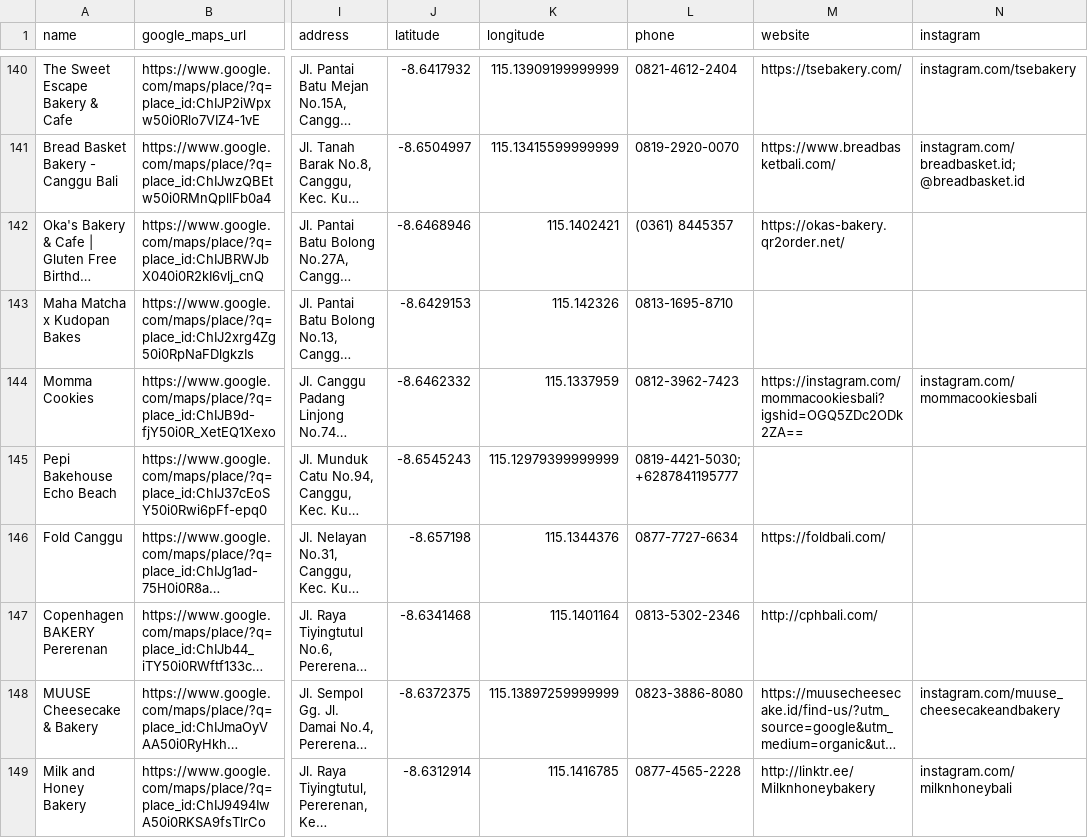
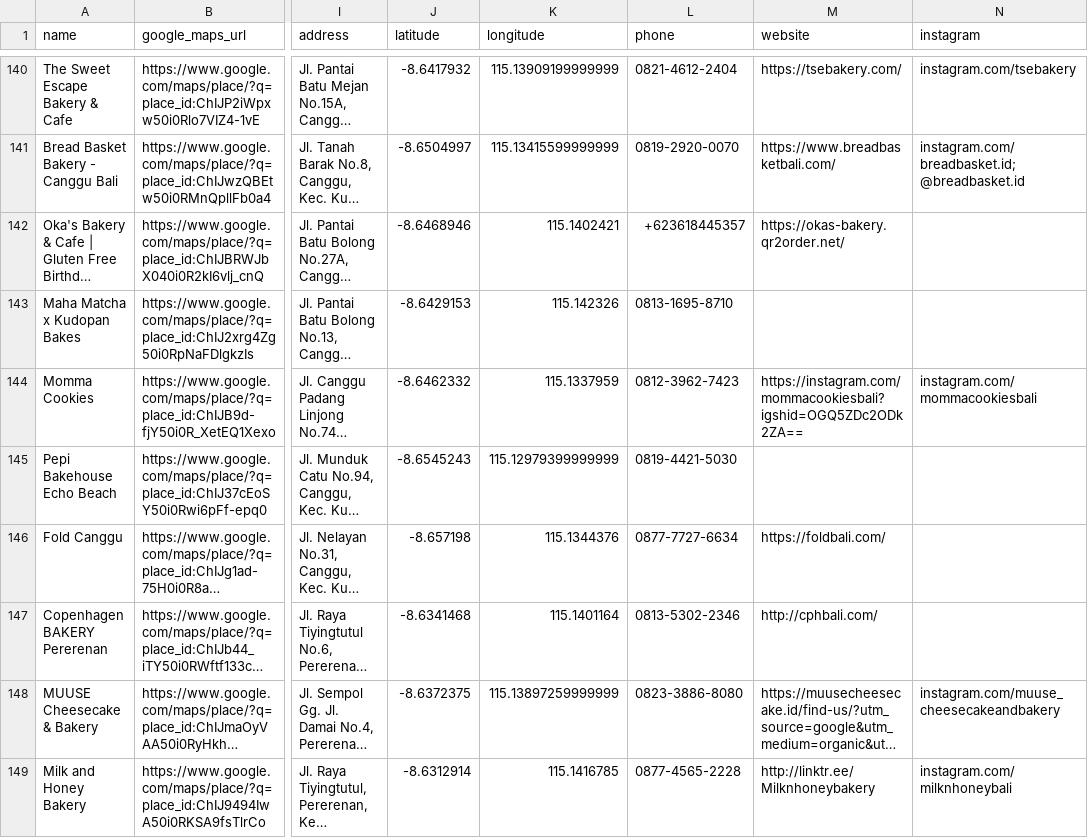
Before and after one commit to ROE3R/canggu-restaurant-parser, a CSV file: output/canggu_restaurants_v34.csv, drawn as a sheet; only a part is shown, gaps mark what is left out; long unchanged cells end in …; the diff covers the shown part only; the diff names each change by its address in the sheet, - before the commit and + after, or states it on an @@ line.

Commit message:
v34 final: audit fixes (dedupe, phone/IG normalize, date swap)

```diff
--- a/output/canggu_restaurants_v34.csv
+++ b/output/canggu_restaurants_v34.csv
-L142 (phone): (0361) 8445357
+L142 (phone): +623618445357
-L145 (phone): 0819-4421-5030; +6287841195777
+L145 (phone): 0819-4421-5030
```
Also changed, not shown: 1 removed row and 43 edited cells elsewhere in this file.
